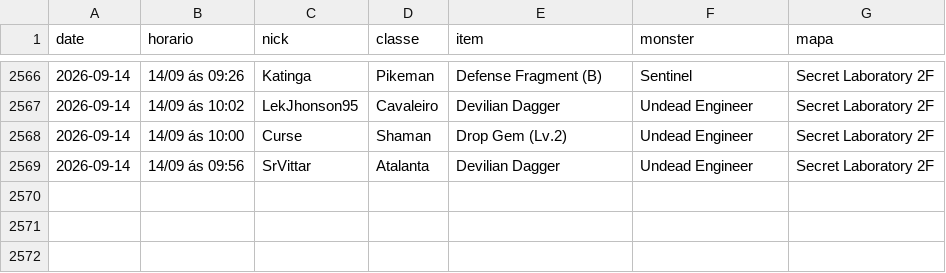
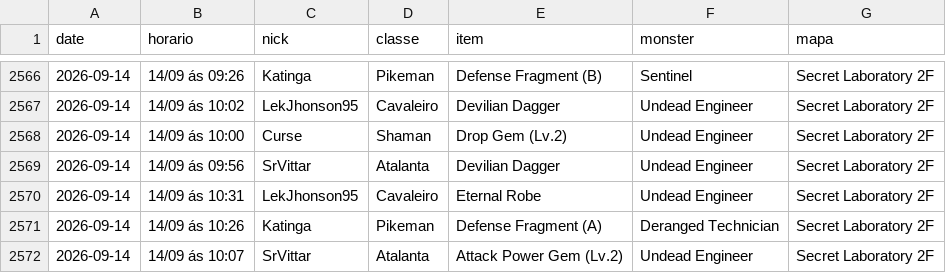
Before and after one commit to FlynMael/aorus-xp-tracker, a CSV file: data/drops.csv, drawn as a sheet; only a part is shown, gaps mark what is left out.

```diff
--- a/data/drops.csv
+++ b/data/drops.csv
@@ -2569 +2569,4 @@ date,horario,nick,classe,item,monster,mapa
 2026-09-14,14/09 ás 09:56,SrVittar,Atalanta,Devilian Dagger,Undead Engineer,Secret Laboratory 2F
+2026-09-14,14/09 ás 10:31,LekJhonson95,Cavaleiro,Eternal Robe,Undead Engineer,Secret Laboratory 2F
+2026-09-14,14/09 ás 10:26,Katinga,Pikeman,Defense Fragment (A),Deranged Technician,Secret Laboratory 2F
+2026-09-14,14/09 ás 10:07,SrVittar,Atalanta,Attack Power Gem (Lv.2),Undead Engineer,Secret Laboratory 2F
```
